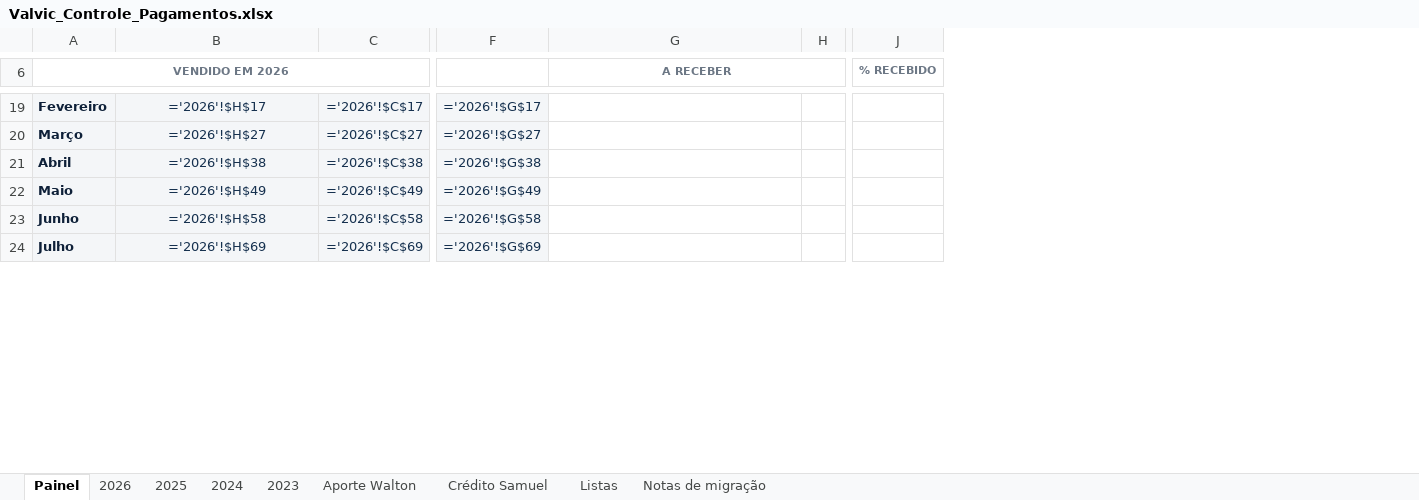
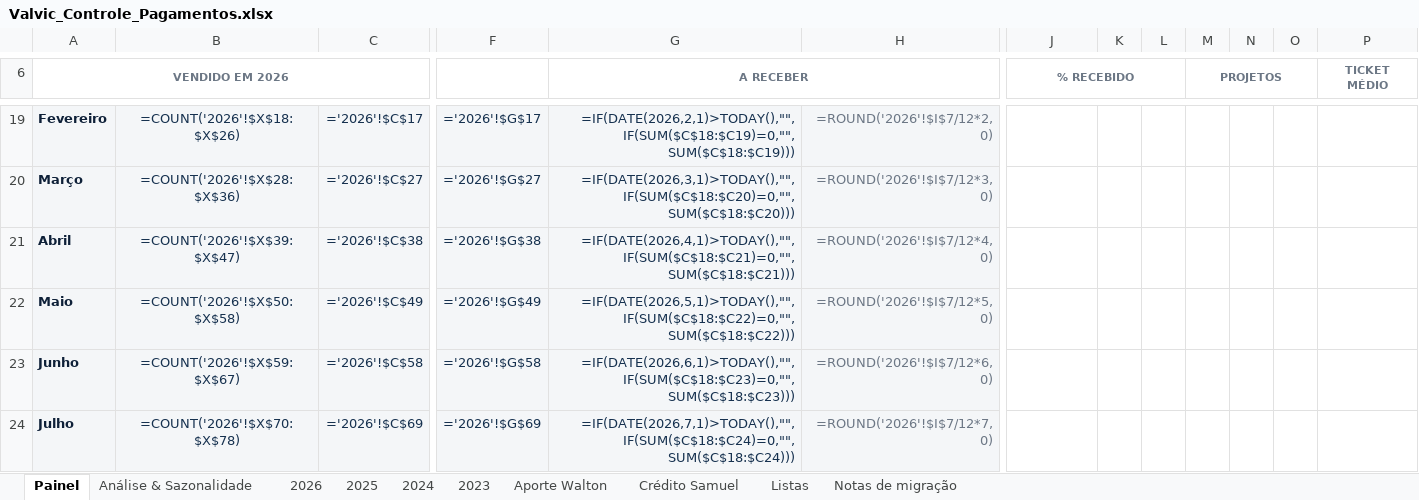
Before and after one commit to valvicmarcenaria-web/valvicorcamentista, an Excel workbook: painel/planilhas/Valvic_Controle_Pagamentos.xlsx, sheet Painel, drawn as a sheet; only a part is shown, gaps mark what is left out; values as stored, in another font and other column widths than the file's, no borders; formulas without a stored value are shown as written; charts and pictures and conditional formats not drawn; removed rows and columns are numbered as before the commit, all else as after; the diff covers the shown part only; the diff names each change by its address in the sheet, - before the commit and + after, or states it on an @@ line.

```diff
--- a/painel/planilhas/Valvic_Controle_Pagamentos.xlsx (sheet Painel)
+++ b/painel/planilhas/Valvic_Controle_Pagamentos.xlsx (sheet Painel)
+sheet tab: Análise & Sazonalidade
-column H, empty
+column H, rows 19-24: =ROUND('2026'!$I$7/12*2,0) | =ROUND('2026'!$I$7/12*3,0) | =ROUND('2026'!$I$7/12*4,0) | =ROUND('2026'!$I$7/12*5,0) | =ROUND('2026'!$I$7/12*6,0) | =ROUND('2026'!$I$7/12*7,0)
+column K, empty
+column L, empty
+column M (PROJETOS), empty
+column N, empty
+column O, empty
+column P (TICKET MÉDIO), empty
+J6:L6 merged
-B19: ='2026'!$H$17
+B19: =COUNT('2026'!$X$18:$X$26)
-G19:G24 fill: none
+G19:G24 fill: #F4F6F8
-G19 (A RECEBER): (empty)
+G19 (A RECEBER): =IF(DATE(2026,2,1)>TODAY(),"",IF(SUM($C$18:$C19)=0,"",SUM($C$18:$C19)))
-B20: ='2026'!$H$27
+B20: =COUNT('2026'!$X$28:$X$36)
-G20 (A RECEBER): (empty)
+G20 (A RECEBER): =IF(DATE(2026,3,1)>TODAY(),"",IF(SUM($C$18:$C20)=0,"",SUM($C$18:$C20)))
-B21: ='2026'!$H$38
+B21: =COUNT('2026'!$X$39:$X$47)
-G21 (A RECEBER): (empty)
+G21 (A RECEBER): =IF(DATE(2026,4,1)>TODAY(),"",IF(SUM($C$18:$C21)=0,"",SUM($C$18:$C21)))
-B22: ='2026'!$H$49
+B22: =COUNT('2026'!$X$50:$X$58)
-G22 (A RECEBER): (empty)
+G22 (A RECEBER): =IF(DATE(2026,5,1)>TODAY(),"",IF(SUM($C$18:$C22)=0,"",SUM($C$18:$C22)))
-B23: ='2026'!$H$58
+B23: =COUNT('2026'!$X$59:$X$67)
-G23 (A RECEBER): (empty)
+G23 (A RECEBER): =IF(DATE(2026,6,1)>TODAY(),"",IF(SUM($C$18:$C23)=0,"",SUM($C$18:$C23)))
-B24: ='2026'!$H$69
+B24: =COUNT('2026'!$X$70:$X$78)
-G24 (A RECEBER): (empty)
+G24 (A RECEBER): =IF(DATE(2026,7,1)>TODAY(),"",IF(SUM($C$18:$C24)=0,"",SUM($C$18:$C24)))
```
Also changed, not shown: 4 added rows, 26 edited cells, cell formats and merged cells elsewhere in this sheet, hidden cells, charts or pictures, 3 other files.
